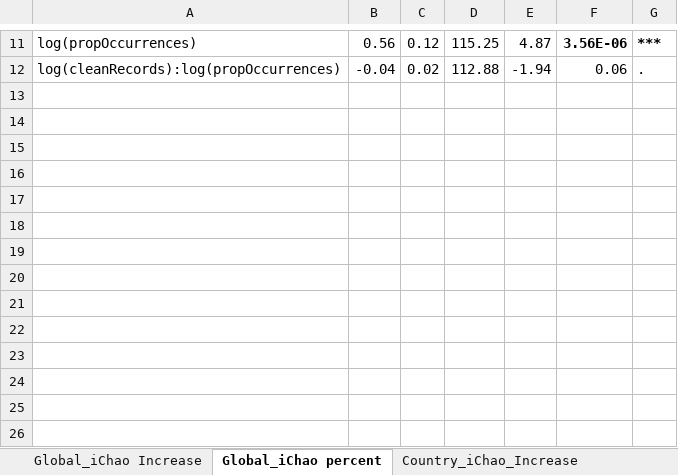
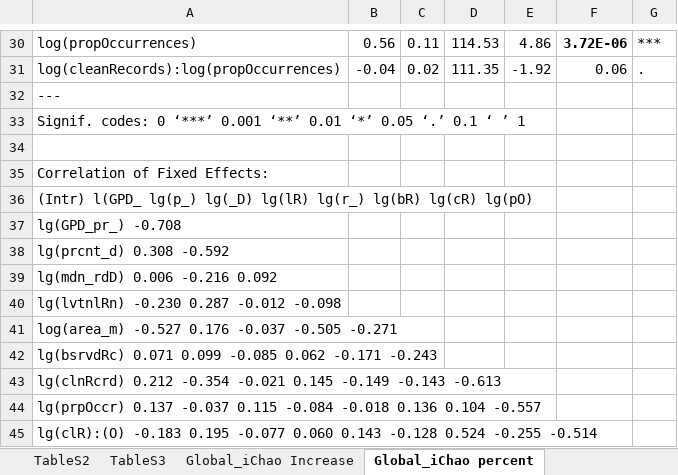
Before and after one commit to jbdorey/BDE_R_wofklow, an Excel workbook: SUPP_lmer_outputs_CURVES.xlsx, sheet Global_iChao percent, drawn as a sheet; only a part is shown, gaps mark what is left out; values as stored, in another font and other column widths than the file's, no borders; addresses are those after the commit; the diff covers the shown part only; the diff names each change by its address in the sheet, - before the commit and + after, or states it on an @@ line.

Commit message:
Addition of figures
Added two new figures that show the taxonomic gap number and percentage. Also, fixed a problem and updated statistics whereby some countries lacked their continent

```diff
--- a/SUPP_lmer_outputs_CURVES.xlsx (sheet Global_iChao percent)
+++ b/SUPP_lmer_outputs_CURVES.xlsx (sheet Global_iChao percent)
+sheet tab: TableS2
+sheet tab: TableS3
-C30: 0.12
+C30: 0.11
-D30: 115.25
+D30: 114.53
-E30: 4.87
+E30: 4.86
-F30: 3.56E-06
+F30: 3.72E-06
-G30 bold: on
+G30 bold: off
-D31: 112.88
+D31: 111.35
-E31: -1.94
+E31: -1.92
+row 32: ---
+row 33: Signif. codes: 0 ‘***’ 0.001 ‘**’ 0.01 ‘*’ 0.05 ‘.’ 0.1 ‘ ’ 1
+row 34: (empty)
+row 35: Correlation of Fixed Effects:
+row 36: (Intr) l(GPD_ lg(p_) lg(_D) lg(lR) lg(r_) lg(bR) lg(cR) lg(pO)
+row 37: lg(GPD_pr_) -0.708
+row 38: lg(prcnt_d) 0.308 -0.592
+row 39: lg(mdn_rdD) 0.006 -0.216 0.092
+row 40: lg(lvtnlRn) -0.230 0.287 -0.012 -0.098
+row 41: log(area_m) -0.527 0.176 -0.037 -0.505 -0.271
+row 42: lg(bsrvdRc) 0.071 0.099 -0.085 0.062 -0.171 -0.243
+row 43: lg(clnRcrd) 0.212 -0.354 -0.021 0.145 -0.149 -0.143 -0.613
+row 44: lg(prpOccr) 0.137 -0.037 0.115 -0.084 -0.018 0.136 0.104 -0.557
+row 45: lg(clR):(O) -0.183 0.195 -0.077 0.060 0.143 -0.128 0.524 -0.255 -0.514
```
Also changed, not shown: 19 added rows, 32 edited cells and cell formats elsewhere in this sheet, sheet Country_iChao_percent, sheet Country_iChao_Increase, sheet Global_iChao Increase, 14 other files.
